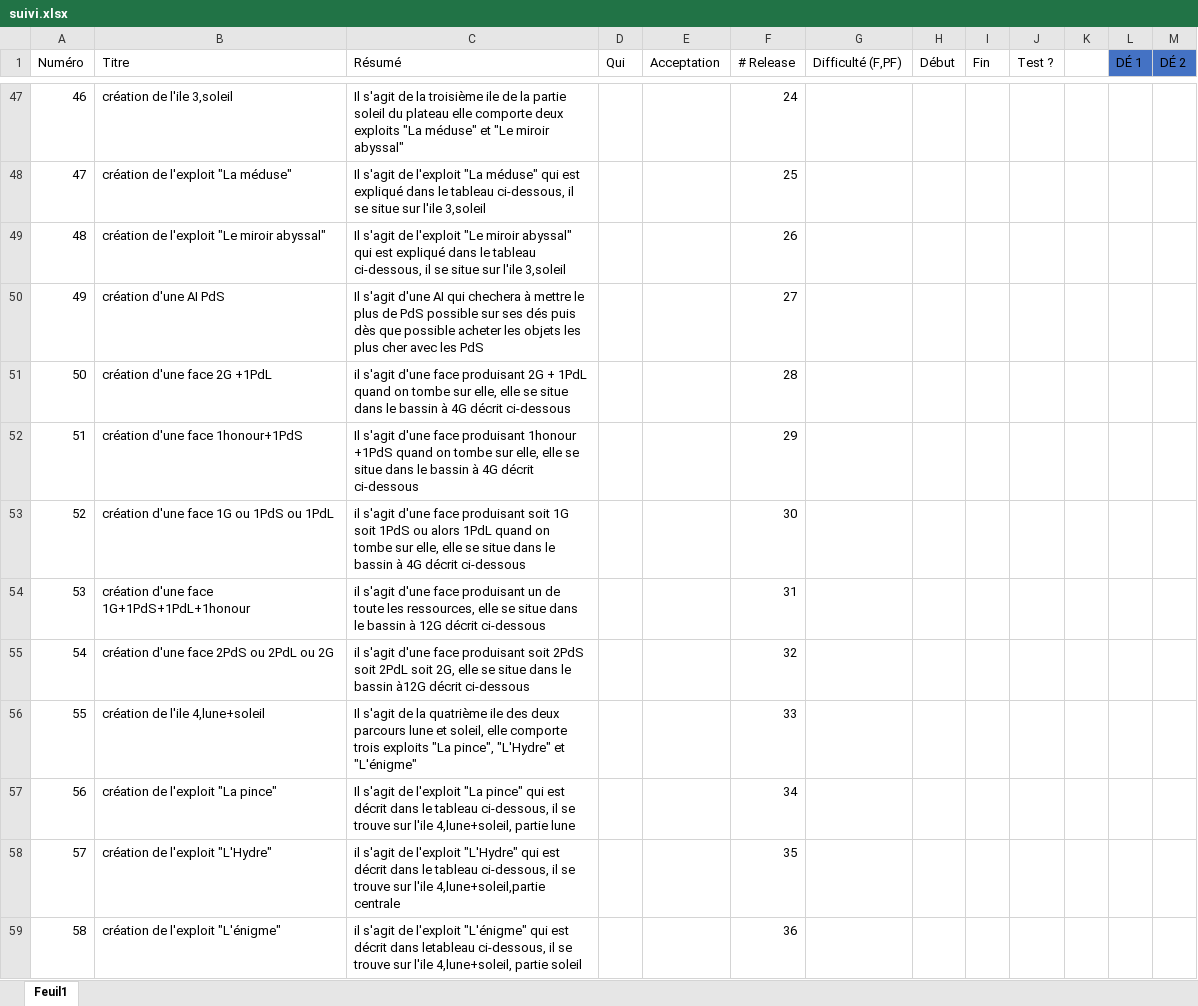
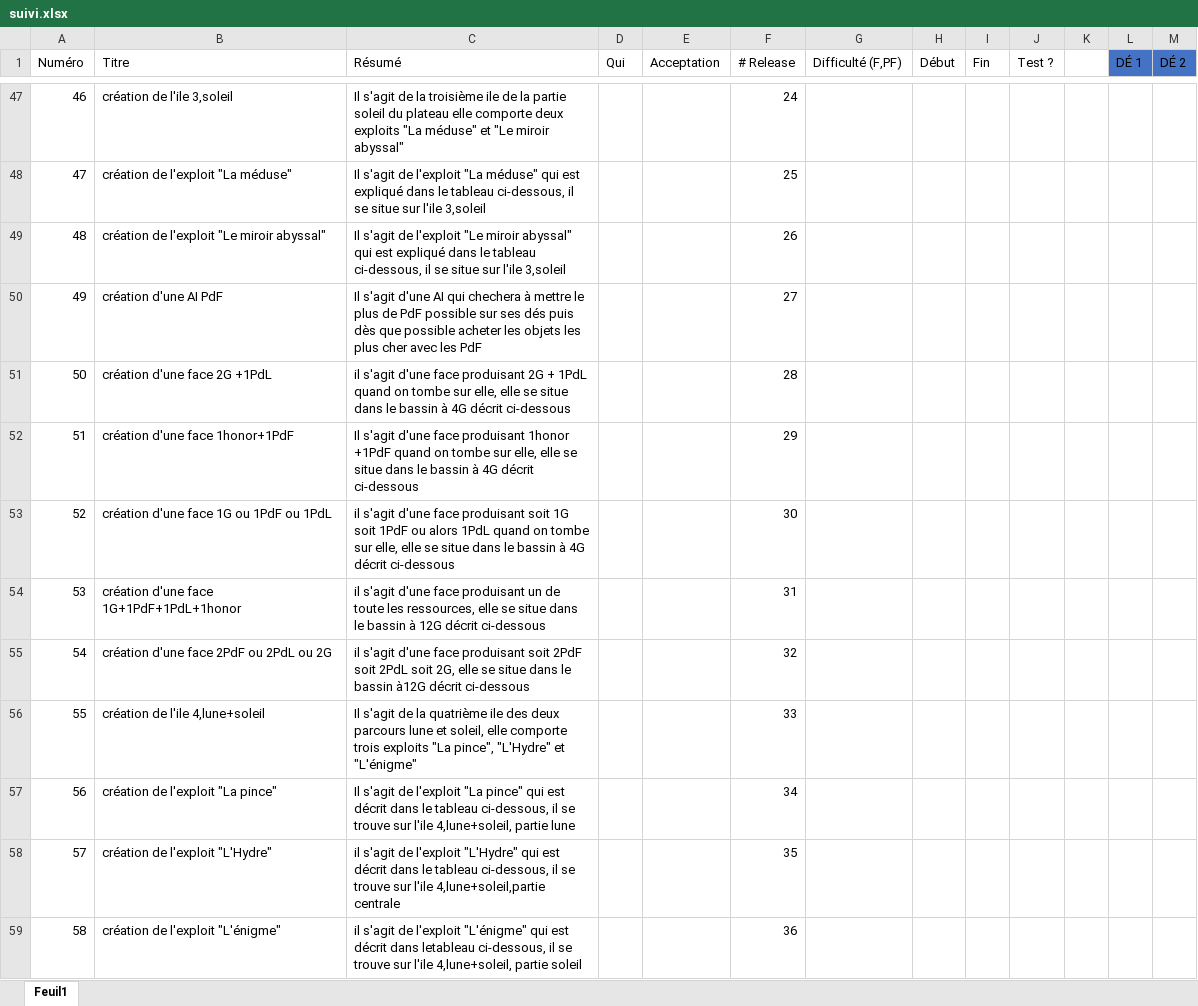
Before and after one commit to GraulierBrice/diceforge-mirror, an Excel workbook: suivi.xlsx, sheet Feuil1, drawn as a sheet; only a part is shown, gaps mark what is left out; values as stored, in another font and other column widths than the file's, no borders; the diff covers the shown part only; the diff names each change by its address in the sheet, - before the commit and + after, or states it on an @@ line.

```diff
--- a/suivi.xlsx (sheet Feuil1)
+++ b/suivi.xlsx (sheet Feuil1)
-B50 (Titre): création d'une AI PdS
+B50 (Titre): création d'une AI PdF
-C50 (Résumé): …plus de PdS possible sur ses dés puis dès que possible acheter les objets les plus cher avec les PdS
+C50 (Résumé): …plus de PdF possible sur ses dés puis dès que possible acheter les objets les plus cher avec les PdF
-B52 (Titre): création d'une face 1honour+1PdS
+B52 (Titre): création d'une face 1honor+1PdF
-C52 (Résumé): …face produisant 1honour +1PdS quand on…
+C52 (Résumé): …face produisant 1honor +1PdF quand on…
-B53 (Titre): création d'une face 1G ou 1PdS ou 1PdL
+B53 (Titre): création d'une face 1G ou 1PdF ou 1PdL
-C53 (Résumé): …1G soit 1PdS ou alors…
+C53 (Résumé): …1G soit 1PdF ou alors…
-B54 (Titre): création d'une face 1G+1PdS+1PdL+1honour
+B54 (Titre): création d'une face 1G+1PdF+1PdL+1honor
-B55 (Titre): création d'une face 2PdS ou 2PdL ou 2G
+B55 (Titre): création d'une face 2PdF ou 2PdL ou 2G
-C55 (Résumé): …produisant soit 2PdS soit 2PdL…
+C55 (Résumé): …produisant soit 2PdF soit 2PdL…
```
Also changed, not shown: 79 edited cells elsewhere in this sheet, 3 other files.
